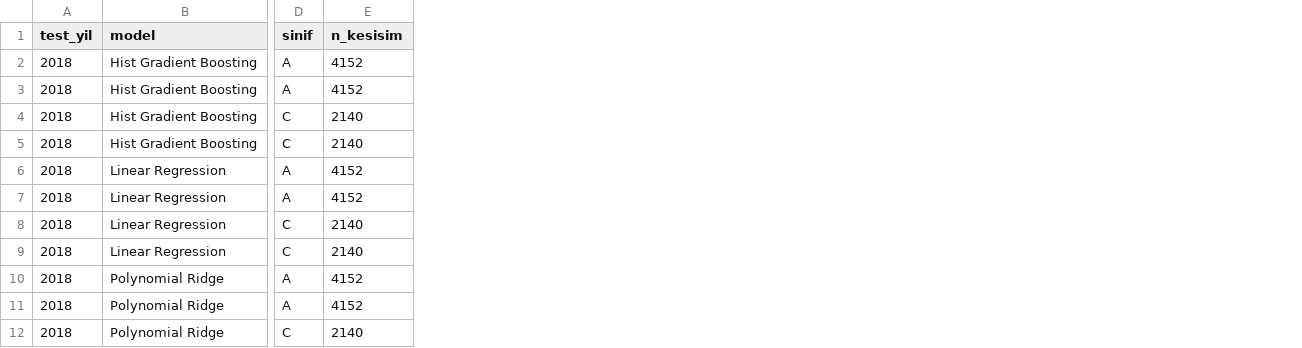
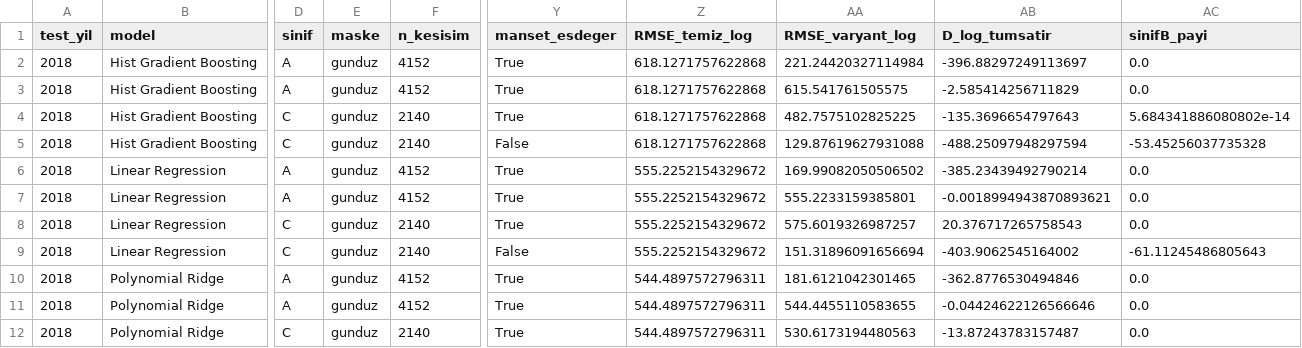
Before and after one commit to Eduanbutedu/pv-leakage-ablation, a CSV file: sonuclar/ablasyon_belirsizlik_dm_dkasc_dm.csv, drawn as a sheet; only a part is shown, gaps mark what is left out; the diff names each change by its address in the sheet, - before the commit and + after, or states it on an @@ line.

Commit message:
Decompose enkotu before it enters the inflation table
enkotu is class C too, so its -%96,66 carried an unmeasured population
term. It also carries gece=True, so a class B term on top. Neither could
be assumed away; both are now separated and labelled.

Ayristirma (hucre ortalamasi, W):
  PVGIS tam  D=-133,532803 = A -132,373740 + pop +0,572642 + sinifB -1,731705
  PVGIS ind. D=-131,441146 = A -129,286093 + pop +0,619851 + sinifB -2,774903
  DKASC      D=-437,361064 = A -461,433496 + pop +71,319291 + sinifB -47,246859
Toplam uc kaynakta da TAM kapaniyor (kontrol 0,000000).

Manset saglam: populasyondan arindirilmis oran PVGIS'te -%95,50
(manset -%96,69), sapma 1,19 puan. Maskeleme 0/21, 0/21, 0/15 - hicbir
hucrede isaret cevrilmiyor, cunku model etkisi populasyon teriminin
iki mertebe ustunde (|B-C|/|A| medyan 0,0095). DKASC'de bilesenler bir
mertebe buyuk (pop %-16,31, sinifB %10,80) ve yon tersine doner: manset
gercek etkiyi kucuk gosterir.

Manset cumlesi duzeltildi. "Simule veri etkiyi ~7,5 kat kucumsuyor"
eksikti; olculebilirligi de bozuyor. Savunulabilir istatistik oran
|B-C|/|A|: PVGIS, DKASC'nin 16-50 kati (HGB 50,0 / LR 28,0 /
PolyRidge 15,9). Sonucu sayilabilir - manset isaretinin gercek etkiyle
ters dustugu hucre PVGIS'te 9/21, DKASC'de 3/15.
Model bazinda DKASC/PVGIS orani: HGB 3,82 (ANA SAYI), PolyRidge 5,62,
LR 10,54. Son ikisi bildirilir ama yaslanilmaz - iki sayi da sifira
cok yakin oldugu icin oran oynak, LR'de etki 1/7 hucrede anlamli.

Kod: ablasyon_dm.py'ye maske / manset_esdeger / D_log_tumsatir /
sinifB_payi sutunlari ve bir kapi eklendi - maskesi degismeyen
varyantta sinifB_payi sifir olmali. Negatif kontrolu enkotu sagliyor
(sifirdan uzak). Kapi 0,000e+00 / 5,684e-14 / 2,842e-14 ile gecti.
Yeni DM sayisi uretilmedi; mevcut 6.738 alanin hepsi birebir ayni.

```diff
--- a/sonuclar/ablasyon_belirsizlik_dm_dkasc_dm.csv
+++ b/sonuclar/ablasyon_belirsizlik_dm_dkasc_dm.csv
+column E (maske), rows 2-12: all gunduz
+column Y (manset_esdeger), rows 2-12: True | True | True | False | True | True | True | False | True | True | True
+column Z (RMSE_temiz_log), rows 2-12: 618.1271757622868 | 618.1271757622868 | 618.1271757622868 | 618.1271757622868 | 555.2252154329672 | 555.2252154329672 | 555.2252154329672 | 555.2252154329672 | 544.4897572796311 | 544.4897572796311 | 544.4897572796311
+column AA (RMSE_varyant_log), rows 2-12: 221.24420327114984 | 615.541761505575 | 482.7575102825225 | 129.87619627931088 | 169.99082050506502 | 555.2233159385801 | 575.6019326987257 | 151.31896091656694 | 181.6121042301465 | 544.4455110583655 | 530.6173194480563
+column AB (D_log_tumsatir), rows 2-12: -396.88297249113697 | -2.585414256711829 | -135.3696654797643 | -488.25097948297594 | -385.23439492790214 | -0.0018994943870893621 | 20.376717265758543 | -403.9062545164002 | -362.8776530494846 | -0.04424622126566646 | -13.87243783157487
+column AC (sinifB_payi), rows 2-12: 0.0 | 0.0 | 5.684341886080802e-14 | -53.45256037735328 | 0.0 | 0.0 | 0.0 | -61.11245486805643 | 0.0 | 0.0 | 0.0
```
Also changed, not shown: 4 other files.
